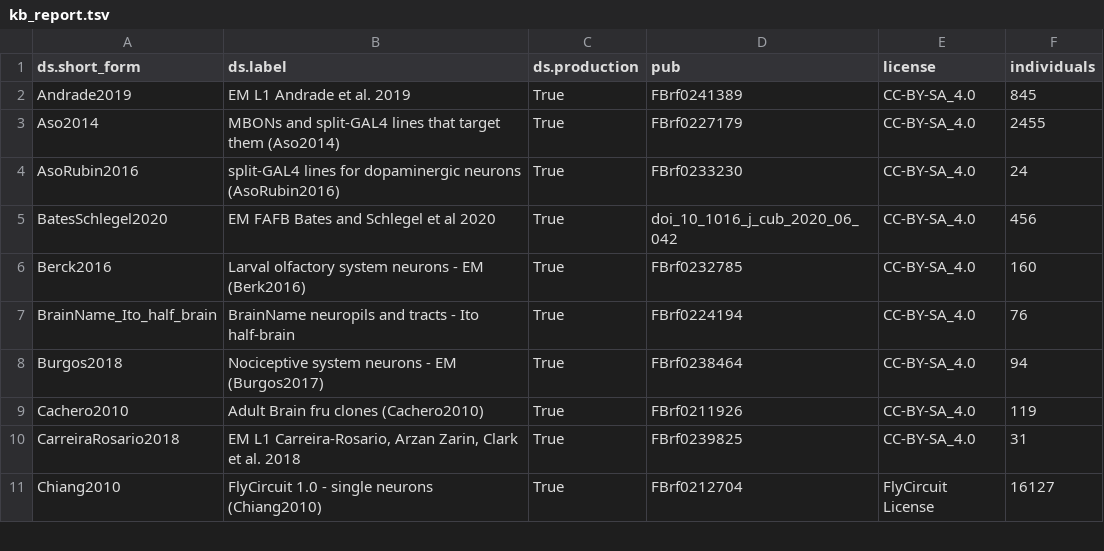
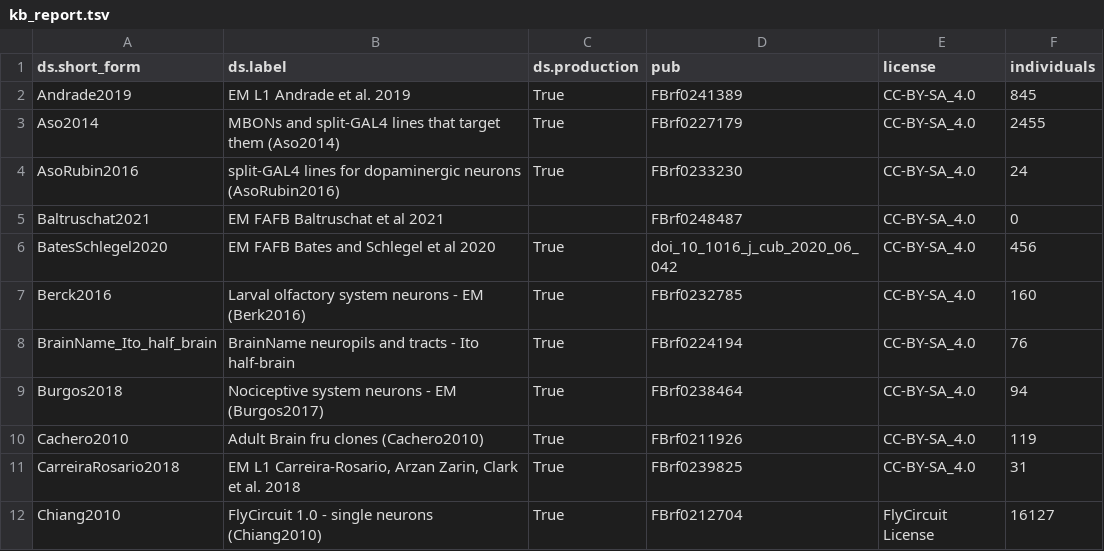
Before and after one commit to VirtualFlyBrain/VFB_reporting_results, a TSV file: kb_report.tsv, drawn as a sheet; only a part is shown; the diff names each change by its address in the sheet, - before the commit and + after, or states it on an @@ line.

Commit message:
automated report run

```diff
--- a/kb_report.tsv
+++ b/kb_report.tsv
+row 5: Baltruschat2021 | EM FAFB Baltruschat et al 2021 |  | FBrf0248487 | CC-BY-SA_4.0 | 0
```
Also changed, not shown: FAFB_comparison.tsv, 1 other file.
